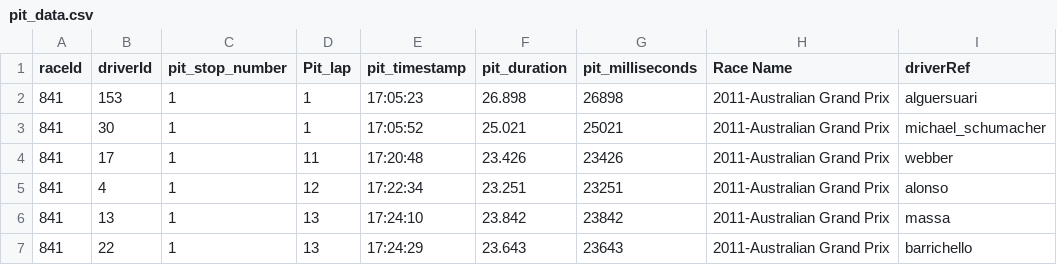
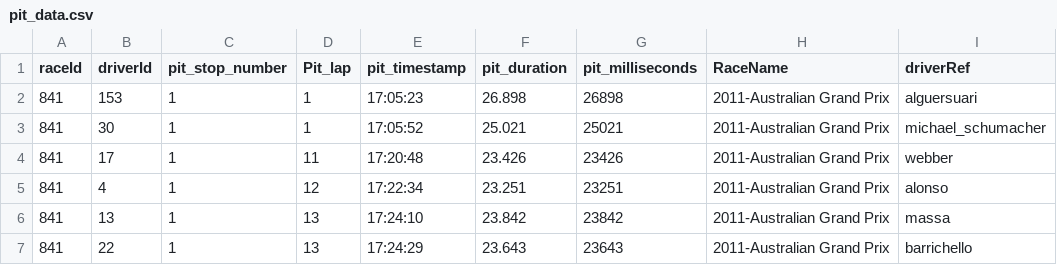
Before and after one commit to matthewstieg/F1_Project, a CSV file: pit_data.csv, drawn as a sheet; only a part is shown.

```diff
--- a/pit_data.csv
+++ b/pit_data.csv
@@ -1,2 +1,2 @@
-raceId,driverId,pit_stop_number,Pit_lap,pit_timestamp,pit_duration,pit_milliseconds,Race Name,driverRef
+raceId,driverId,pit_stop_number,Pit_lap,pit_timestamp,pit_duration,pit_milliseconds,RaceName,driverRef
 841,153,1,1,17:05:23,26.898,26898,2011-Australian Grand Prix,alguersuari
```
Also changed, not shown: 1 other file.
